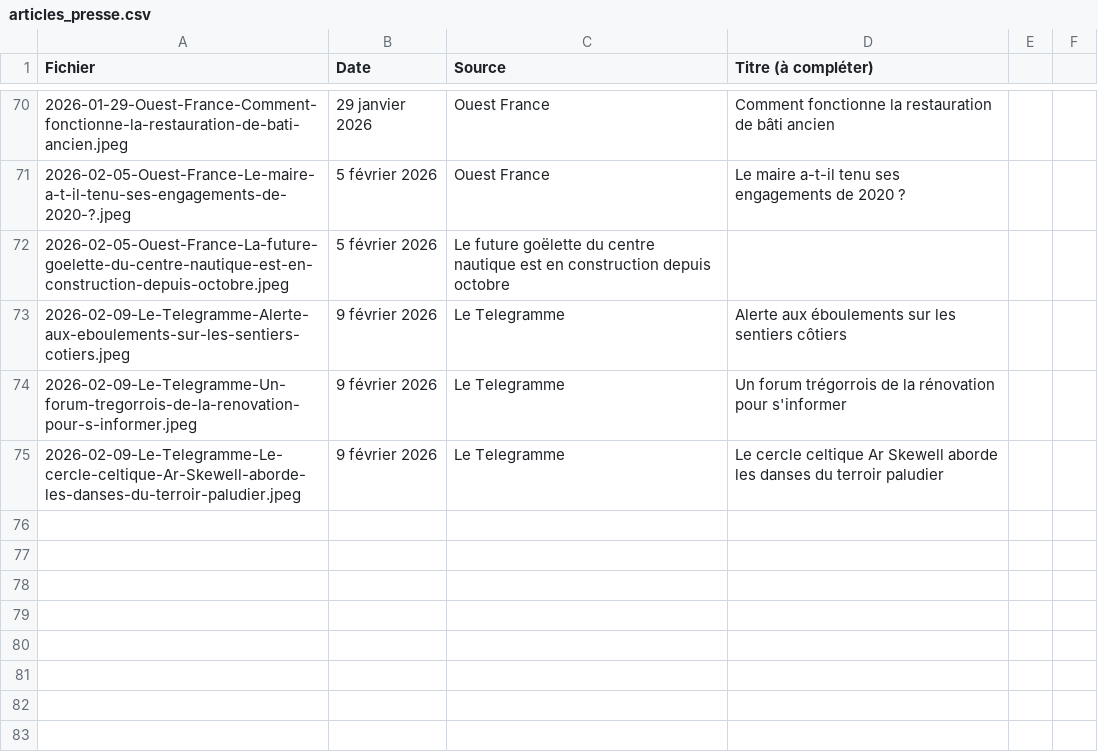
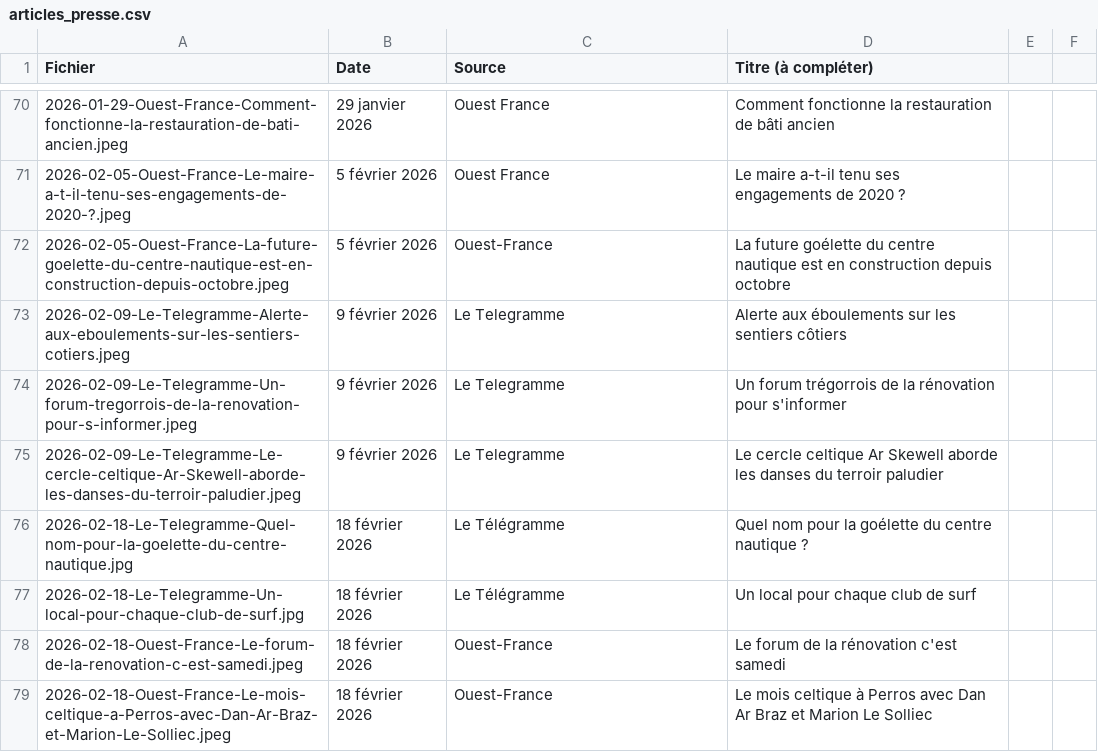
Before and after one commit to art-et-code/bvap2026-site, a CSV file: a-publier/articles_presse.csv, drawn as a sheet; only a part is shown, gaps mark what is left out.

```diff
--- a/a-publier/articles_presse.csv
+++ b/a-publier/articles_presse.csv
@@ -71,3 +71,3 @@ Fichier,Date,Source,Titre (à compléter)
 2026-02-05-Ouest-France-Le-maire-a-t-il-tenu-ses-engagements-de-2020-?.jpeg,5 février 2026,Ouest France,Le maire a-t-il tenu ses engagements de 2020 ?
-2026-02-05-Ouest-France-La-future-goelette-du-centre-nautique-est-en-construction-depuis-octobre.jpeg,5 février 2026,Le future goëlette du centre nautique est en construction depuis octobre
+2026-02-05-Ouest-France-La-future-goelette-du-centre-nautique-est-en-construction-depuis-octobre.jpeg,5 février 2026,Ouest-France,La future goélette du centre nautique est en construction depuis octobre
 2026-02-09-Le-Telegramme-Alerte-aux-eboulements-sur-les-sentiers-cotiers.jpeg,9 février 2026,Le Telegramme,Alerte aux éboulements sur les sentiers côtiers
@@ -75 +75,5 @@ Fichier,Date,Source,Titre (à compléter)
 2026-02-09-Le-Telegramme-Le-cercle-celtique-Ar-Skewell-aborde-les-danses-du-terroir-paludier.jpeg,9 février 2026,Le Telegramme,Le cercle celtique Ar Skewell aborde les danses du terroir paludier
+2026-02-18-Le-Telegramme-Quel-nom-pour-la-goelette-du-centre-nautique.jpg,18 février 2026,Le Télégramme,Quel nom pour la goélette du centre nautique ?
+2026-02-18-Le-Telegramme-Un-local-pour-chaque-club-de-surf.jpg,18 février 2026,Le Télégramme,Un local pour chaque club de surf
+2026-02-18-Ouest-France-Le-forum-de-la-renovation-c-est-samedi.jpeg,18 février 2026,Ouest-France,Le forum de la rénovation c'est samedi
+2026-02-18-Ouest-France-Le-mois-celtique-a-Perros-avec-Dan-Ar-Braz-et-Marion-Le-Solliec.jpeg,18 février 2026,Ouest-France,Le mois celtique à Perros avec Dan Ar Braz et Marion Le Solliec
```
